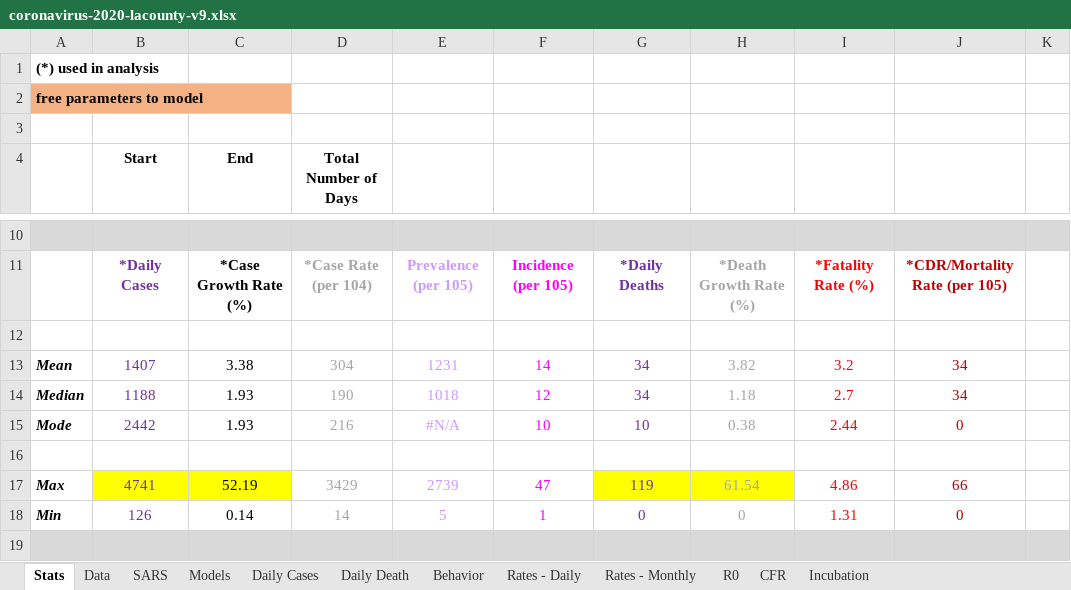
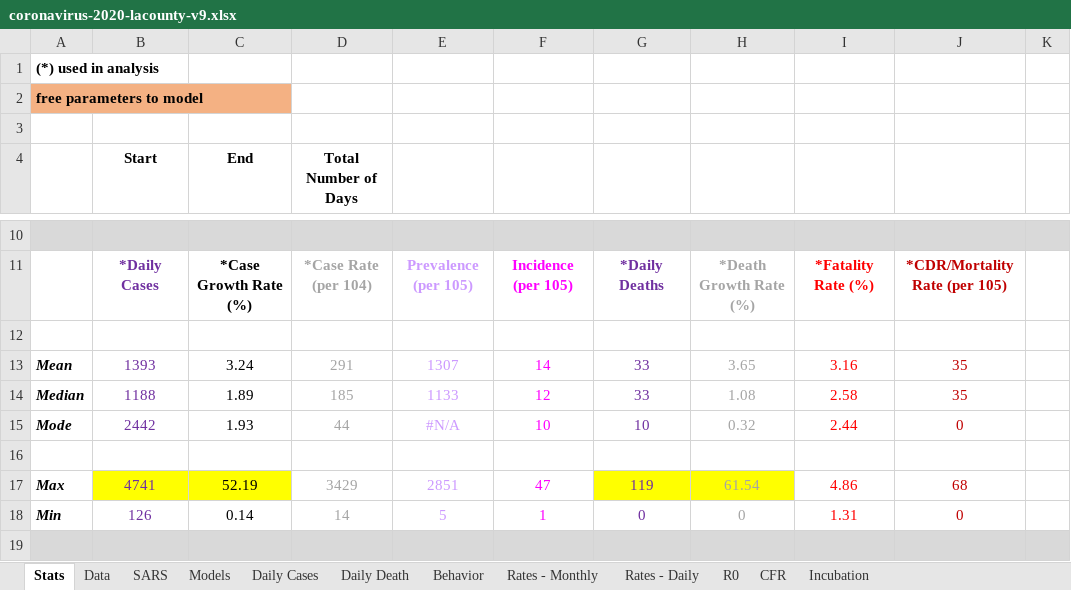
Before and after one commit to dpw462/projects, an Excel workbook: covid/coronavirus-2020-lacounty-v9.xlsx, sheet Stats, drawn as a sheet; only a part is shown, gaps mark what is left out; values as stored, in another font and other column widths than the file's, no borders; the diff names each change by its address in the sheet, - before the commit and + after, or states it on an @@ line.

```diff
--- a/covid/coronavirus-2020-lacounty-v9.xlsx (sheet Stats)
+++ b/covid/coronavirus-2020-lacounty-v9.xlsx (sheet Stats)
@@ sheet tab order changed: Stats | Data | SARS | Models | Daily Cases | Daily Death | Behavior | Rates - Monthly | Rates - Daily | R0 | CFR | Incubation @@
-B13 (Start): 1407
+B13 (Start): 1393
-C13 (End): 3.38
+C13 (End): 3.24
-D13 (Total Number of Days): 304
+D13 (Total Number of Days): 291
-E13: 1231
+E13: 1307
-G13:G14: 34
+G13:G14: 33
-H13: 3.82
+H13: 3.65
-I13: 3.2
+I13: 3.16
-J13:J14: 34
+J13:J14: 35
-C14 (End): 1.93
+C14 (End): 1.89
-D14 (Total Number of Days): 190
+D14 (Total Number of Days): 185
-E14: 1018
+E14: 1133
-H14: 1.18
+H14: 1.08
-I14: 2.7
+I14: 2.58
-D15 (Total Number of Days): 216
+D15 (Total Number of Days): 44
-H15: 0.38
+H15: 0.32
-E17: 2739
+E17: 2851
-J17: 66
+J17: 68
```
Also changed, not shown: sheet Data, sheet Rates - Monthly, sheet R0, formulas that keep their value, charts or pictures.
